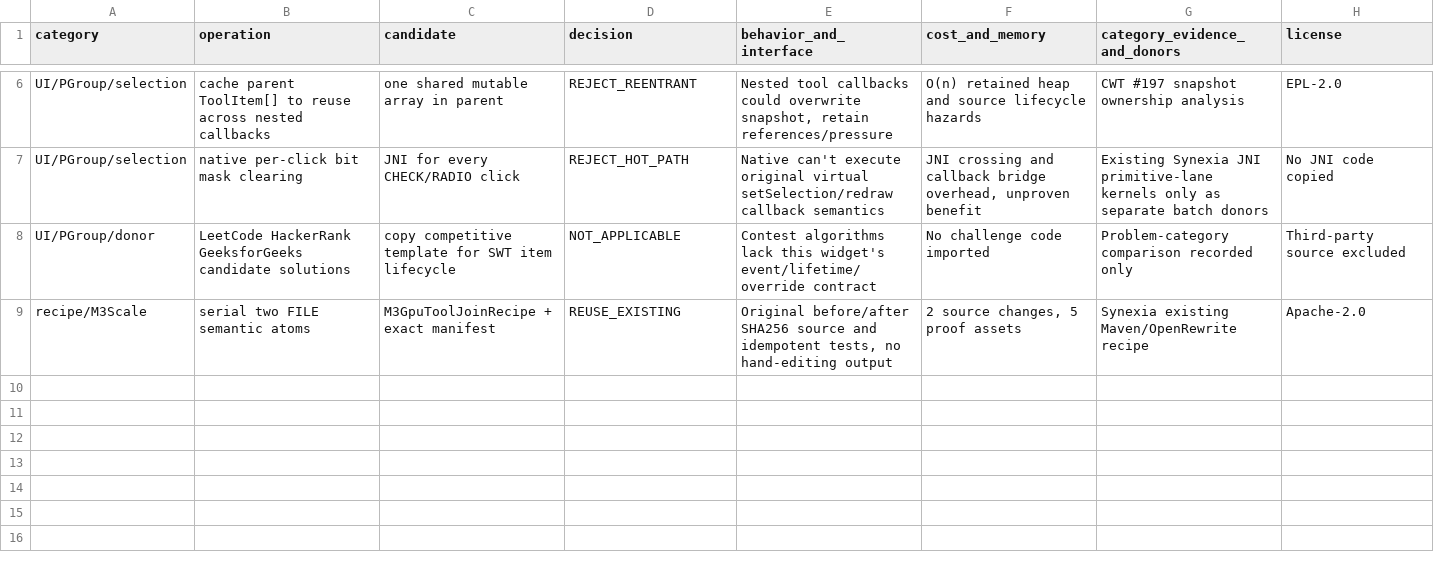
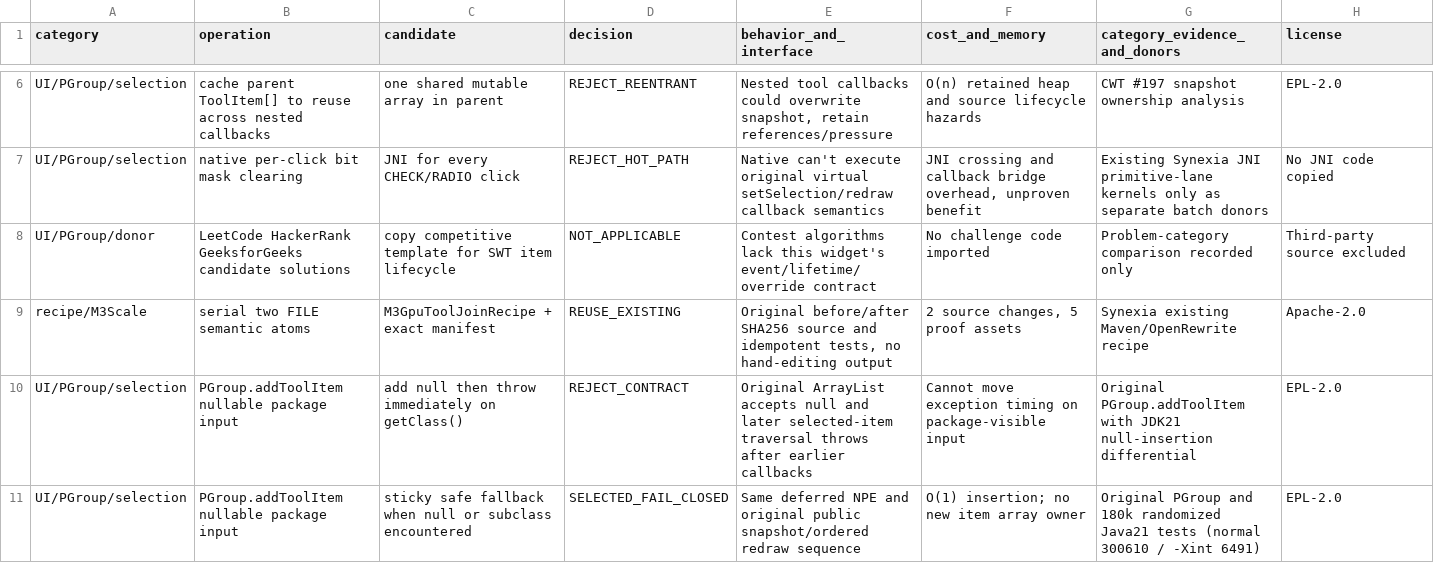
Before and after one commit to hsoliwal/nebula, a TSV file: widgets/pgroup/org.eclipse.nebula.widgets.pgroup/m3/CATEGORY_EVALUATION.tsv, drawn as a sheet; only a part is shown, gaps mark what is left out; the diff names each change by its address in the sheet, - before the commit and + after, or states it on an @@ line.

Commit message:
fix(pgroup): replay recipe-corrected null-entry fallback and 307101-case parity oracle

```diff
--- a/widgets/pgroup/org.eclipse.nebula.widgets.pgroup/m3/CATEGORY_EVALUATION.tsv
+++ b/widgets/pgroup/org.eclipse.nebula.widgets.pgroup/m3/CATEGORY_EVALUATION.tsv
+row 10: UI/PGroup/selection | PGroup.addToolItem nullable package input | add null then throw immediately on getClass() | REJECT_CONTRACT | Original ArrayList accepts null and later selected-item traversal throws after earlier callbacks | Cannot move exception timing on package-visible input | Original PGroup.addToolItem with JDK21 null-insertion differential | EPL-2.0
+row 11: UI/PGroup/selection | PGroup.addToolItem nullable package input | sticky safe fallback when null or subclass encountered | SELECTED_FAIL_CLOSED | Same deferred NPE and original public snapshot/ordered redraw sequence | O(1) insertion; no new item array owner | Original PGroup and 180k randomized Java21 tests (normal 300610 / -Xint 6491) | EPL-2.0
```
Also changed, not shown: 3 other files.
